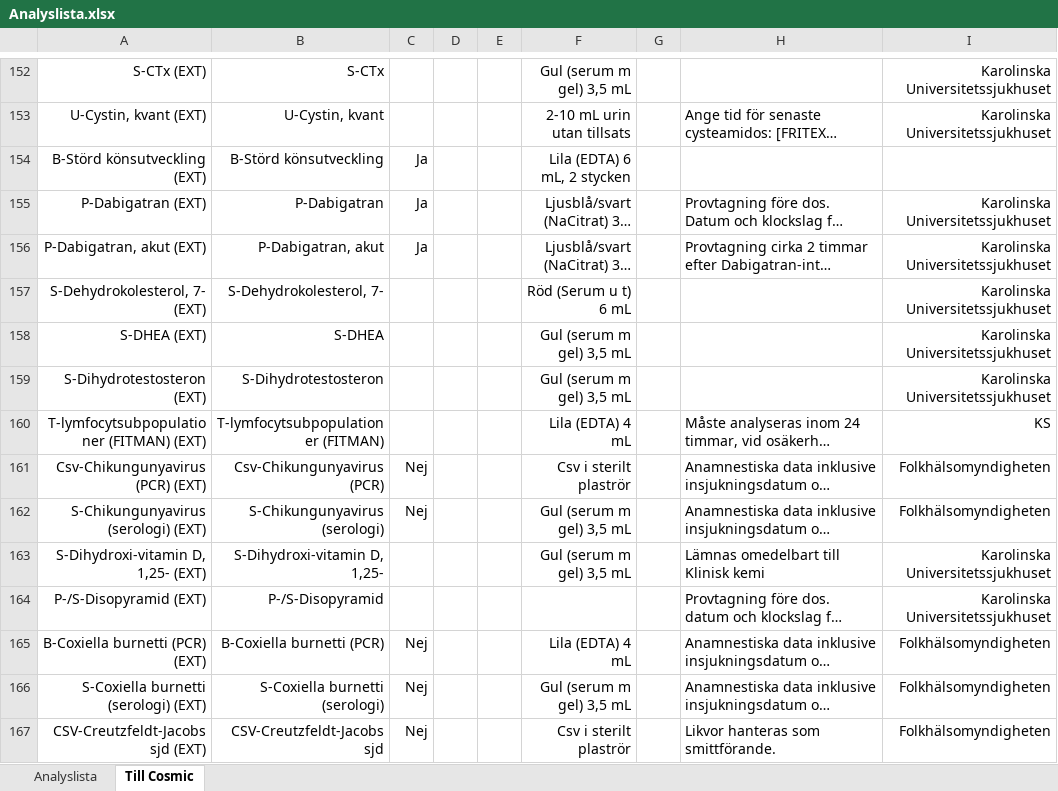
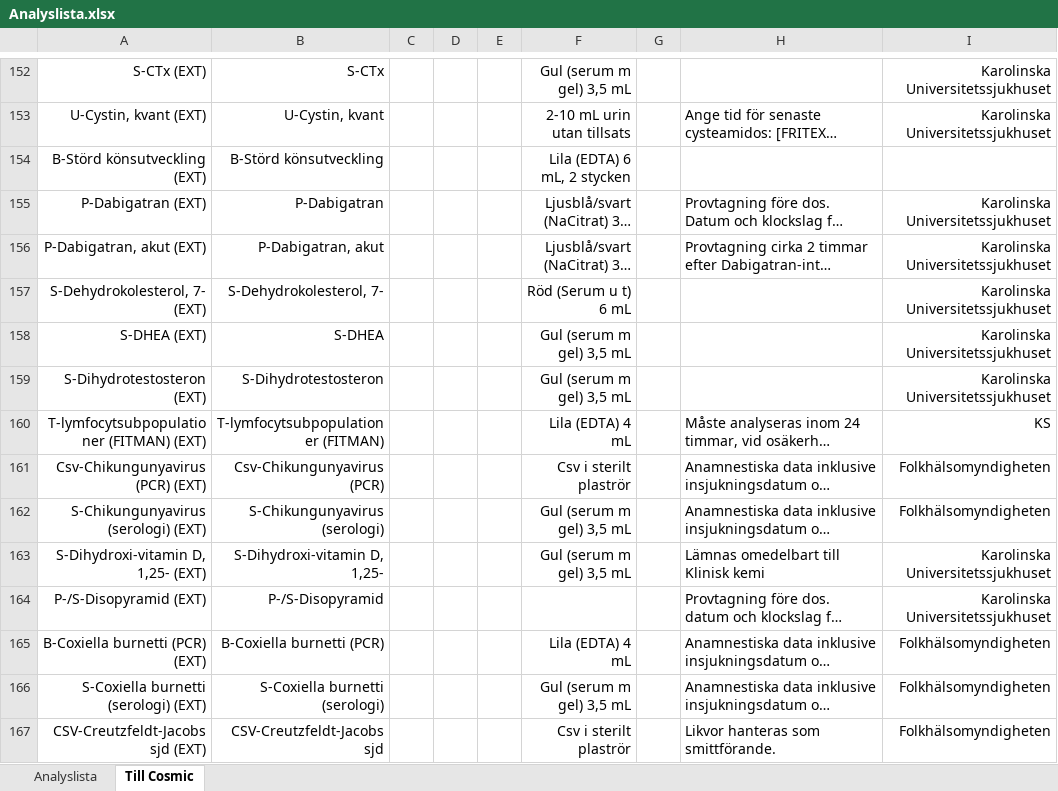
Before and after one commit to LabVastmanland/methodlist, an Excel workbook: data/Analyslista.xlsx, sheet Till Cosmic, drawn as a sheet; only a part is shown, gaps mark what is left out; long unchanged cells end in …; values as stored, in another font and other column widths than the file's, no borders; table styles not drawn; the diff covers the shown part only; the diff names each change by its address in the sheet, - before the commit and + after, or states it on an @@ line.

```diff
--- a/data/Analyslista.xlsx (sheet Till Cosmic)
+++ b/data/Analyslista.xlsx (sheet Till Cosmic)
-C154:C156: Ja
+C154:C156: (empty)
-C161:C162: Nej
+C161:C162: (empty)
-C165:C167: Nej
+C165:C167: (empty)
```
Also changed, not shown: 233 edited cells elsewhere in this sheet, sheet Analyslista.
